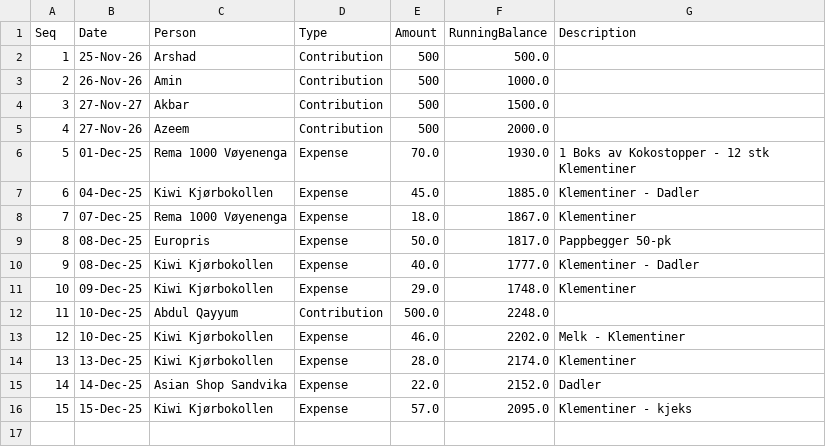
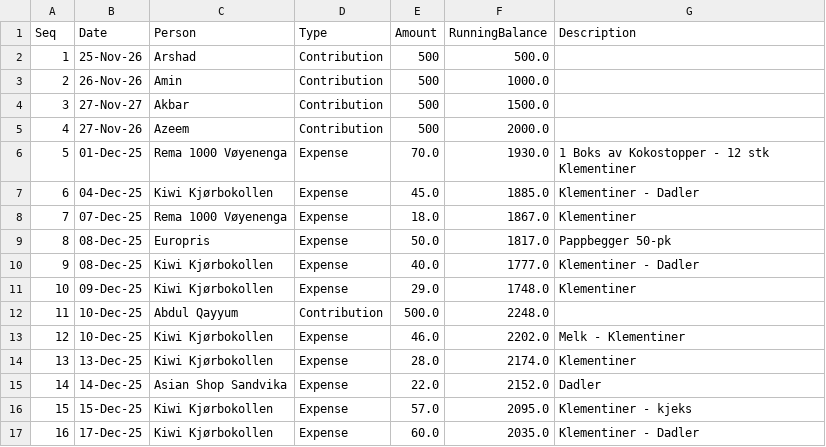
Before and after one commit to aakshirwany/tracker, a CSV file: data.csv, drawn as a sheet; the diff names each change by its address in the sheet, - before the commit and + after, or states it on an @@ line.

Commit message:
Update tracker data

```diff
--- a/data.csv
+++ b/data.csv
+row 17: 16 | 17-Dec-25 | Kiwi Kjørbokollen | Expense | 60.0 | 2035.0 | Klementiner - Dadler
```
